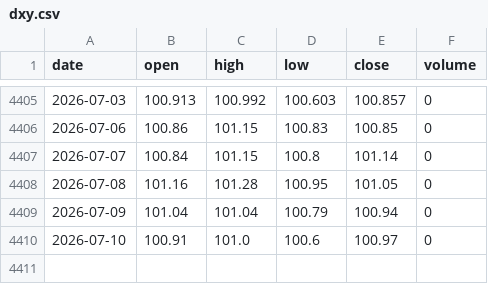
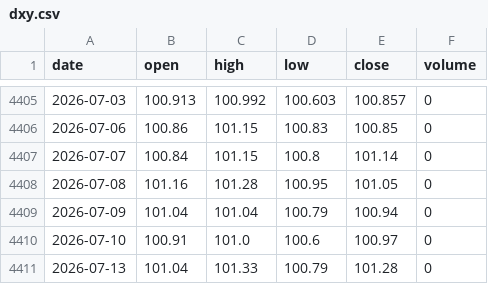
Before and after one commit to 0xtrvkc/dynamic-btc-dxy-analytics-dashboard, a CSV file: data/dxy.csv, drawn as a sheet; only a part is shown, gaps mark what is left out; the diff names each change by its address in the sheet, - before the commit and + after, or states it on an @@ line.

```diff
--- a/data/dxy.csv
+++ b/data/dxy.csv
+row 4411: 2026-07-13 | 101.04 | 101.33 | 100.79 | 101.28 | 0
```
Also changed, not shown: 2 other files.
